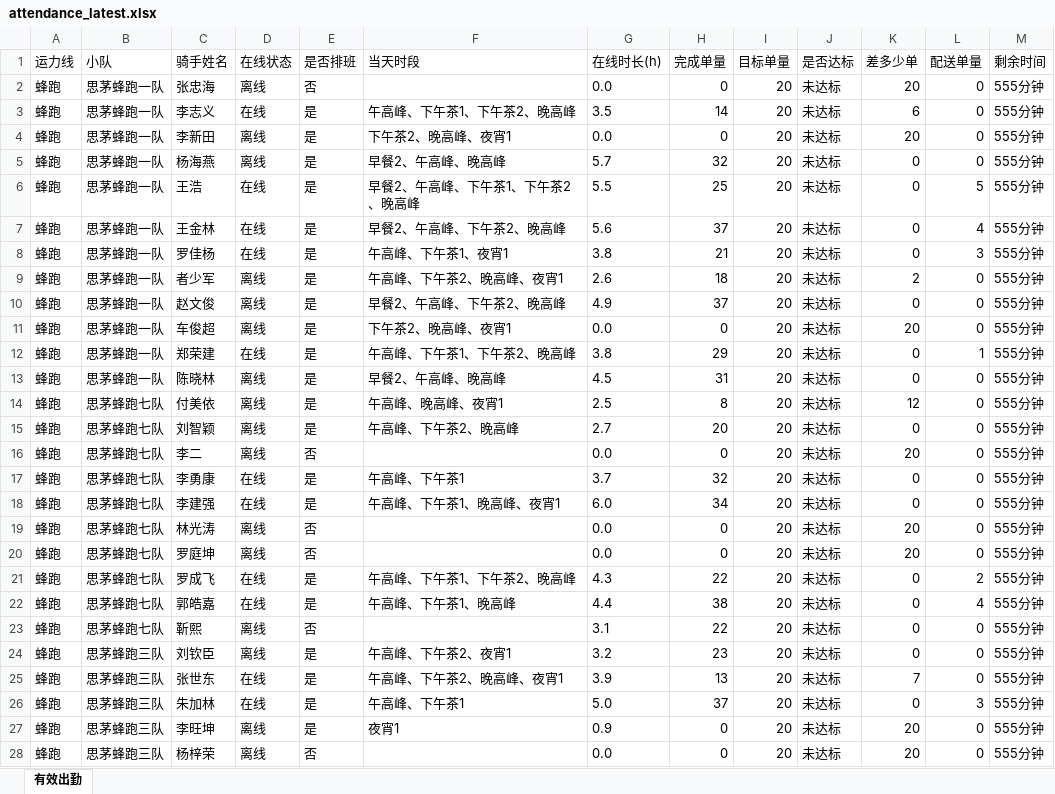
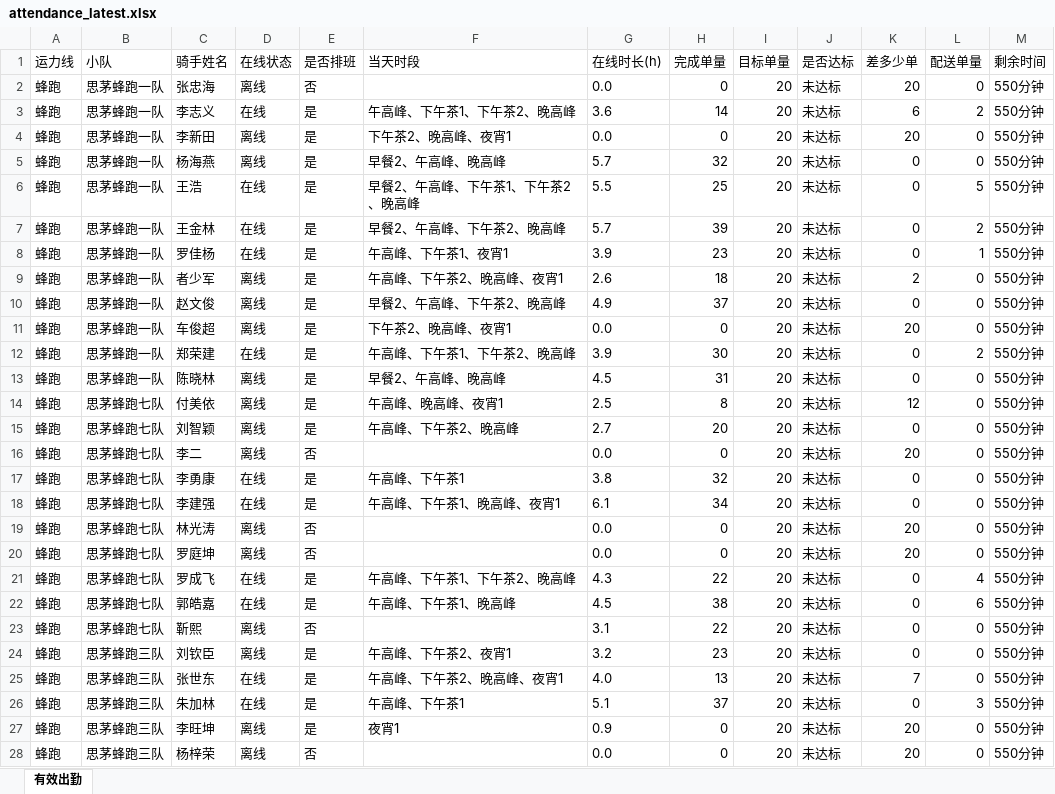
Before and after one commit to 424584635-png/dzt-dashboard, an Excel workbook: public/attendance_latest.xlsx, sheet 有效出勤, drawn as a sheet; only a part is shown; values as stored, in another font and other column widths than the file's, no borders; the diff covers the shown part only; the diff names each change by its address in the sheet, - before the commit and + after, or states it on an @@ line.

Commit message:
data: 202611081450 (241 骑手)

```diff
--- a/public/attendance_latest.xlsx (sheet 有效出勤)
+++ b/public/attendance_latest.xlsx (sheet 有效出勤)
-M2:M28 (剩余时间): 555分钟
+M2:M28 (剩余时间): 550分钟
-G3 (在线时长(h)): 3.5
+G3 (在线时长(h)): 3.6
-L3 (配送单量): 0
+L3 (配送单量): 2
-G7 (在线时长(h)): 5.6
+G7 (在线时长(h)): 5.7
-H7 (完成单量): 37
+H7 (完成单量): 39
-L7 (配送单量): 4
+L7 (配送单量): 2
-G8 (在线时长(h)): 3.8
+G8 (在线时长(h)): 3.9
-H8 (完成单量): 21
+H8 (完成单量): 23
-L8 (配送单量): 3
+L8 (配送单量): 1
-G12 (在线时长(h)): 3.8
+G12 (在线时长(h)): 3.9
-H12 (完成单量): 29
+H12 (完成单量): 30
-L12 (配送单量): 1
+L12 (配送单量): 2
-G17 (在线时长(h)): 3.7
+G17 (在线时长(h)): 3.8
-G18 (在线时长(h)): 6.0
+G18 (在线时长(h)): 6.1
-L21 (配送单量): 2
+L21 (配送单量): 4
-G22 (在线时长(h)): 4.4
+G22 (在线时长(h)): 4.5
-L22 (配送单量): 4
+L22 (配送单量): 6
-G25 (在线时长(h)): 3.9
+G25 (在线时长(h)): 4.0
-G26 (在线时长(h)): 5.0
+G26 (在线时长(h)): 5.1
```
Also changed, not shown: 469 edited cells elsewhere in this sheet, 7 other files.
